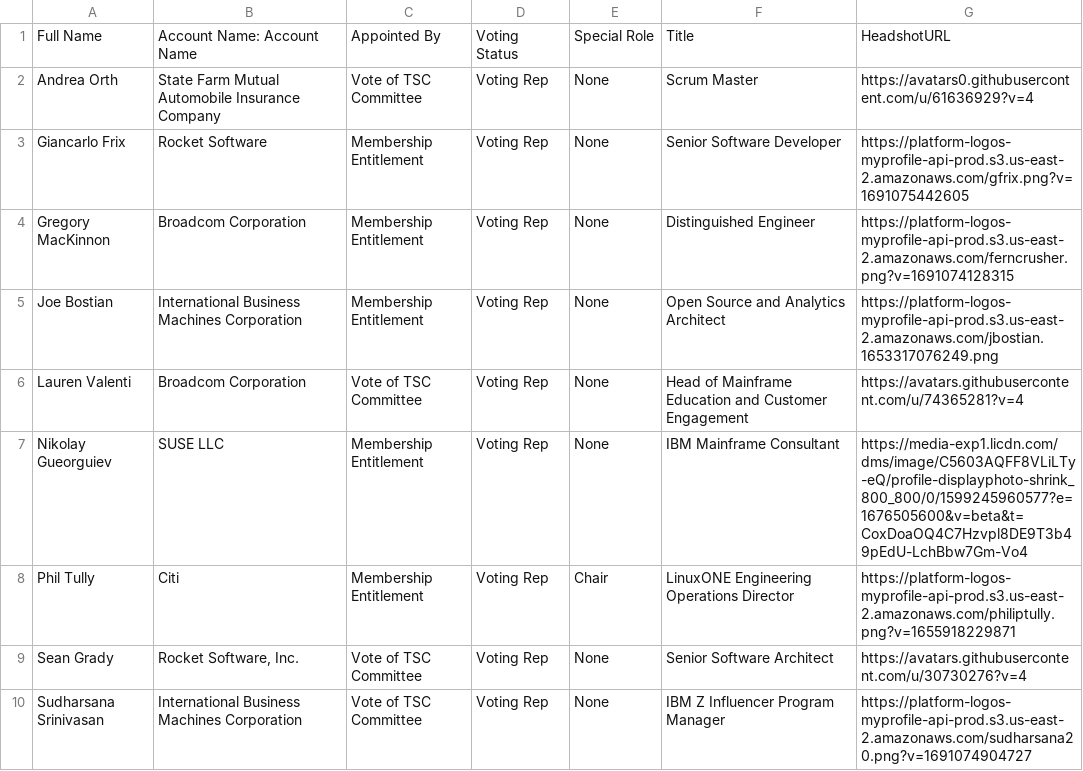
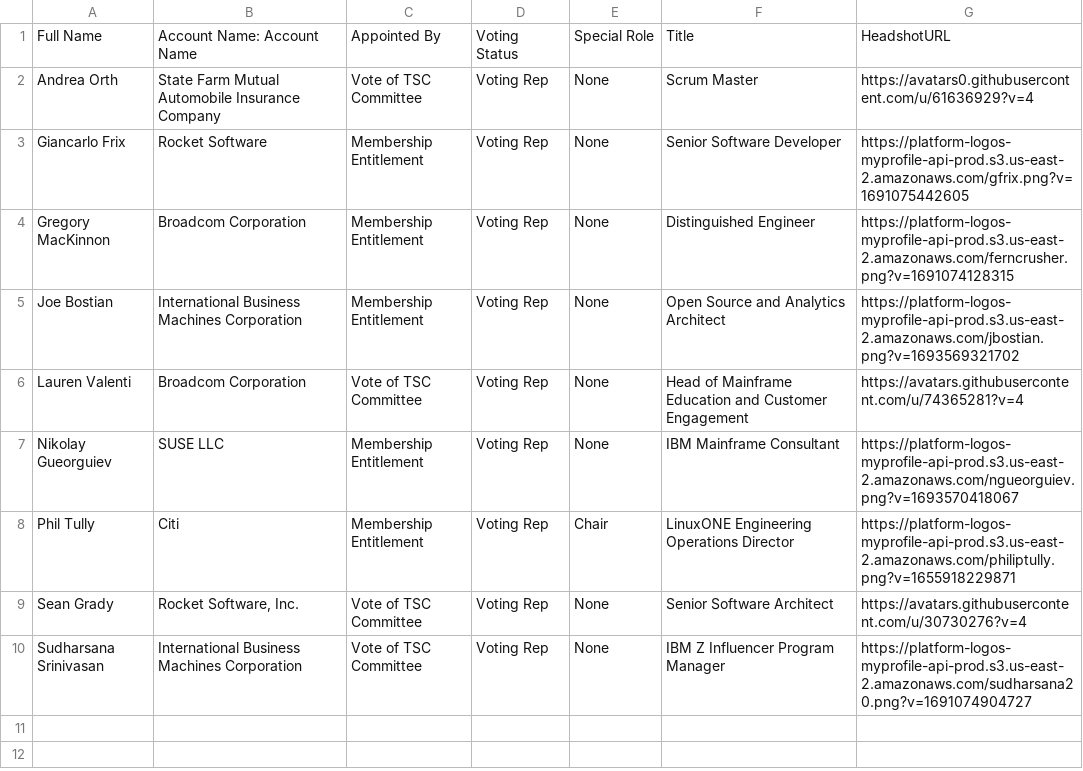
Before and after one commit to openmainframeproject/tac, a CSV file: _data/tacmembers.csv, drawn as a sheet.

Commit message:
Update Data Sources
Signed-off-by: GitHub <noreply@github.com>

```diff
--- a/_data/tacmembers.csv
+++ b/_data/tacmembers.csv
@@ -4,5 +4,5 @@ Giancarlo Frix,Rocket Software,Membership Entitlement,Voting Rep,None,Senior Sof
 Gregory MacKinnon,Broadcom Corporation,Membership Entitlement,Voting Rep,None,Distinguished Engineer,https://platform-logos-myprofile-api-prod.s3.us-east-2.amazonaws.com/ferncrusher.png?v=1691074128315
-Joe Bostian,International Business Machines Corporation,Membership Entitlement,Voting Rep,None,Open Source and Analytics Architect,https://platform-logos-myprofile-api-prod.s3.us-east-2.amazonaws.com/jbostian.1653317076249.png
+Joe Bostian,International Business Machines Corporation,Membership Entitlement,Voting Rep,None,Open Source and Analytics Architect,https://platform-logos-myprofile-api-prod.s3.us-east-2.amazonaws.com/jbostian.png?v=1693569321702
 Lauren Valenti,Broadcom Corporation,Vote of TSC Committee,Voting Rep,None,Head of Mainframe Education and Customer Engagement,https://avatars.githubusercontent.com/u/74365281?v=4
-Nikolay Gueorguiev,SUSE LLC,Membership Entitlement,Voting Rep,None,IBM Mainframe Consultant,https://media-exp1.licdn.com/dms/image/C5603AQFF8VLiLTy-eQ/profile-displayphoto-shrink_800_800/0/1599245960577?e=1676505600&v=beta&t=CoxDoaOQ4C7Hzvpl8DE9T3b49pEdU-LchBbw7Gm-Vo4
+Nikolay Gueorguiev,SUSE LLC,Membership Entitlement,Voting Rep,None,IBM Mainframe Consultant,https://platform-logos-myprofile-api-prod.s3.us-east-2.amazonaws.com/ngueorguiev.png?v=1693570418067
 Phil  Tully,Citi,Membership Entitlement,Voting Rep,Chair,LinuxONE Engineering Operations Director,https://platform-logos-myprofile-api-prod.s3.us-east-2.amazonaws.com/philiptully.png?v=1655918229871
```
